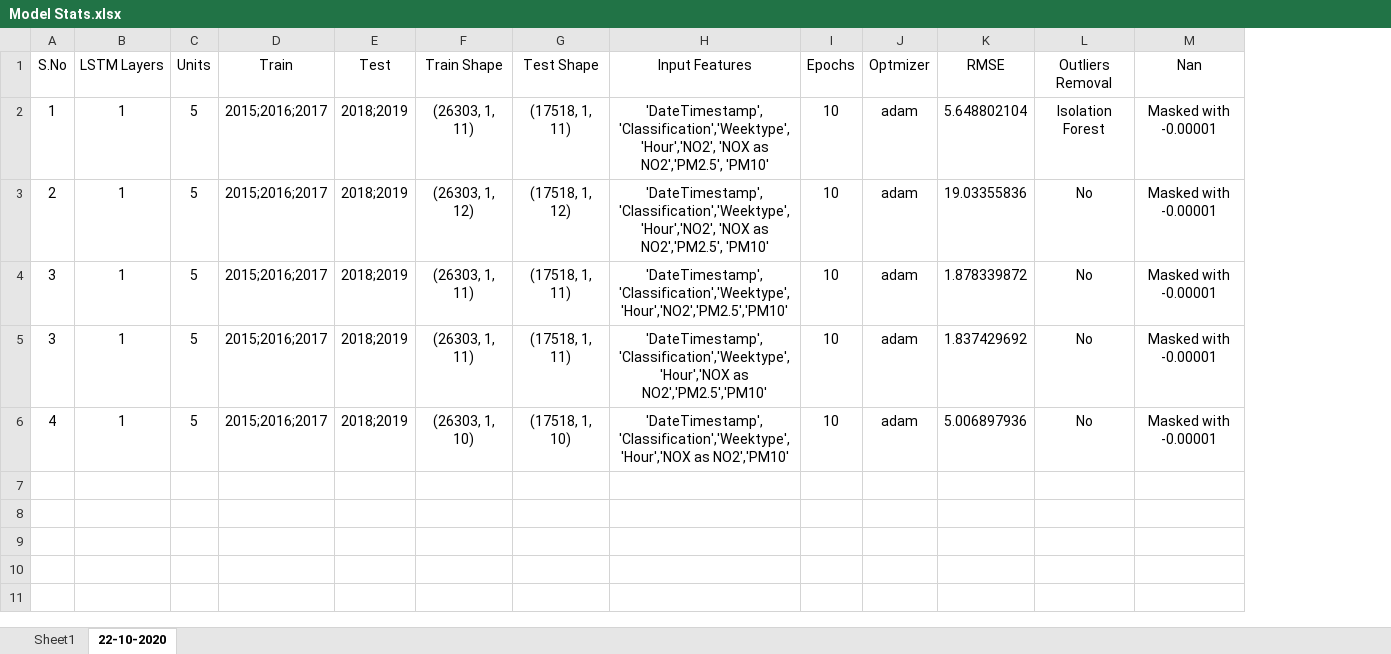
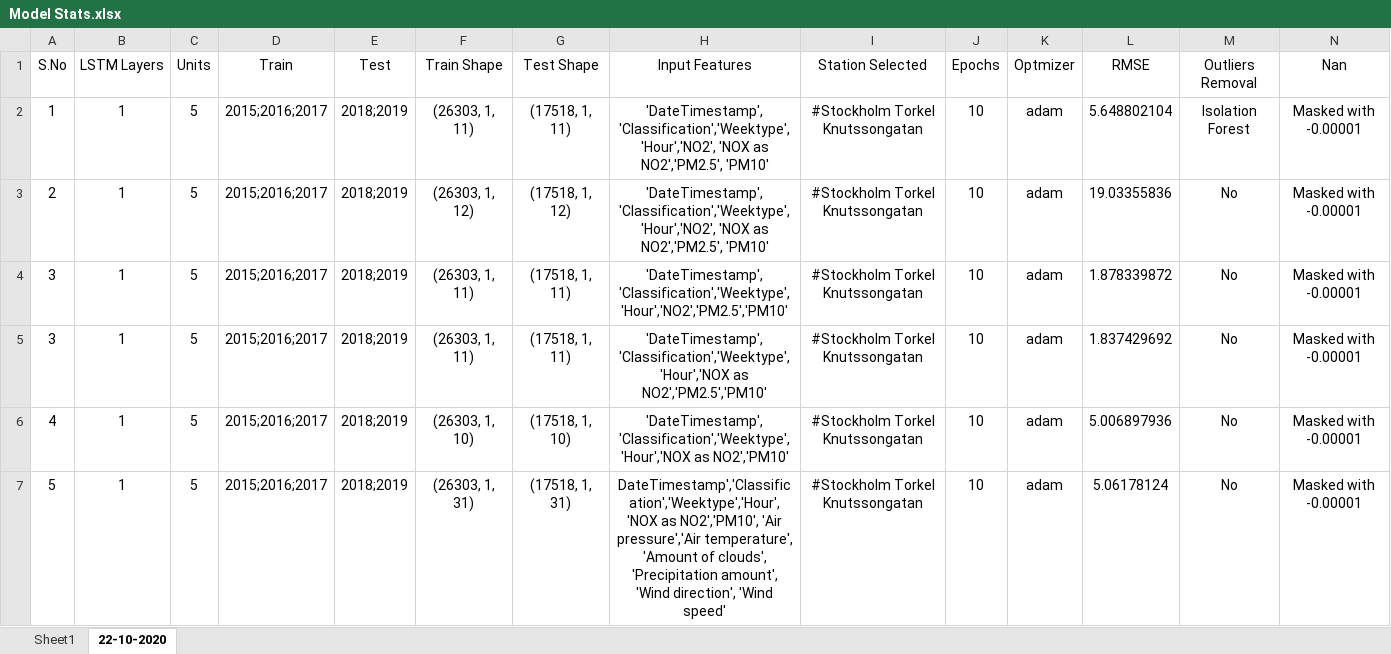
Before and after one commit to uvaiskarni/DAMP, an Excel workbook: Model Stats.xlsx, sheet 22-10-2020, drawn as a sheet; only a part is shown; values as stored, in another font and other column widths than the file's, no borders; charts and pictures not drawn; rows hold the shown columns only; the diff names each change by its address in the sheet, - before the commit and + after, or states it on an @@ line.

Commit message:
Update Model Stats.xlsx

```diff
--- a/Model Stats.xlsx (sheet 22-10-2020)
+++ b/Model Stats.xlsx (sheet 22-10-2020)
+column I (Station Selected), rows 2-6: all #Stockholm Torkel Knutssongatan
+row 7: 5 | 1 | 5 | 2015;2016;2017 | 2018;2019 | (26303, 1, 31) | (17518, 1, 31) | DateTimestamp','Classification','Weektype','Hour','NOX as NO2','PM10', 'Air pressure','Air temperature', 'Amount of clouds', 'Precipitation amount', 'Wind direction', 'Wind speed' | #Stockholm Torkel Knutssongatan | 10 | adam | 5.06178124 | No | Masked with -0.00001
```
Also changed, not shown: charts or pictures.
